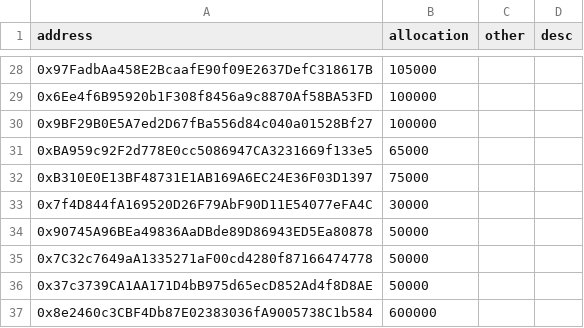
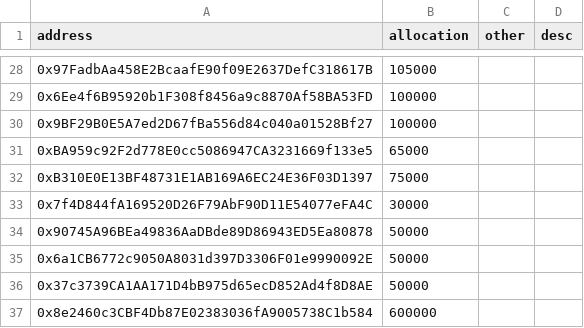
Before and after one commit to PolymathNetwork/polymath-allocator, a CSV file: data/advisors.csv, drawn as a sheet; only a part is shown, gaps mark what is left out.

Commit message:
Update address

```diff
--- a/data/advisors.csv
+++ b/data/advisors.csv
@@ -34,3 +34,3 @@ address,allocation,other,desc
 0x90745A96BEa49836AaDBde89D86943ED5Ea80878,50000,,
-0x7C32c7649aA1335271aF00cd4280f87166474778,50000,,
+0x6a1CB6772c9050A8031d397D3306F01e9990092E,50000,,
 0x37c3739CA1AA171D4bB975d65ecD852Ad4f8D8AE,50000,,
```
